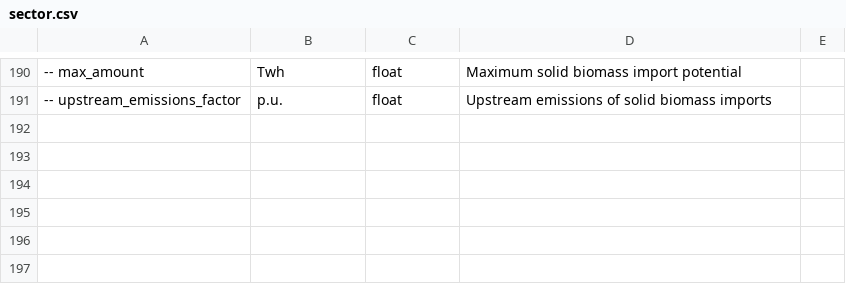
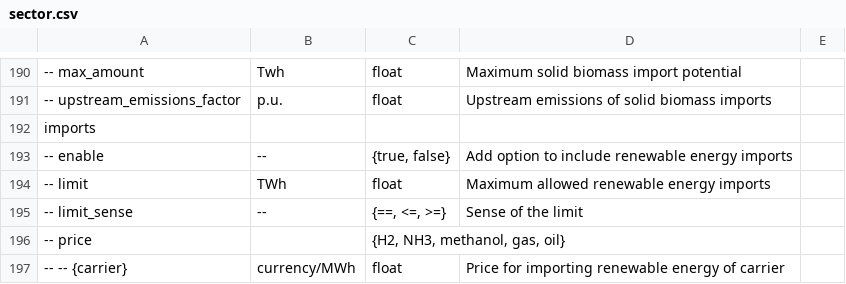
Before and after one commit to AbiAfthab/pypsa-eurelectric, a CSV file: doc/configtables/sector.csv, drawn as a sheet; only a part is shown, gaps mark what is left out; the diff names each change by its address in the sheet, - before the commit and + after, or states it on an @@ line.

Commit message:
Add simplified green energy import options (#1583)
* handle pipeline entrypoints for reduced country coverage

* add simplified green energy import options

* [pre-commit.ci] auto fixes from pre-commit.com hooks

for more information, see https://pre-commit.ci

* add tech_colors for import options

* extra_functionality: add energy import limit

* [pre-commit.ci] auto fixes from pre-commit.com hooks

for more information, see https://pre-commit.ci

---------

Co-authored-by: pre-commit-ci[bot] <66853113+pre-commit-ci[bot]@users.noreply.github.com>

```diff
--- a/doc/configtables/sector.csv
+++ b/doc/configtables/sector.csv
+row 192: imports
+row 193: -- enable | -- | {true, false} | Add option to include renewable energy imports
+row 194: -- limit | TWh | float | Maximum allowed renewable energy imports
+row 195: -- limit_sense | -- | {==, <=, >=} | Sense of the limit
+row 196: -- price |  | {H2, NH3, methanol, gas, oil}
+row 197: -- -- {carrier} | currency/MWh | float | Price for importing renewable energy of carrier
```
Also changed, not shown: 5 other files.
